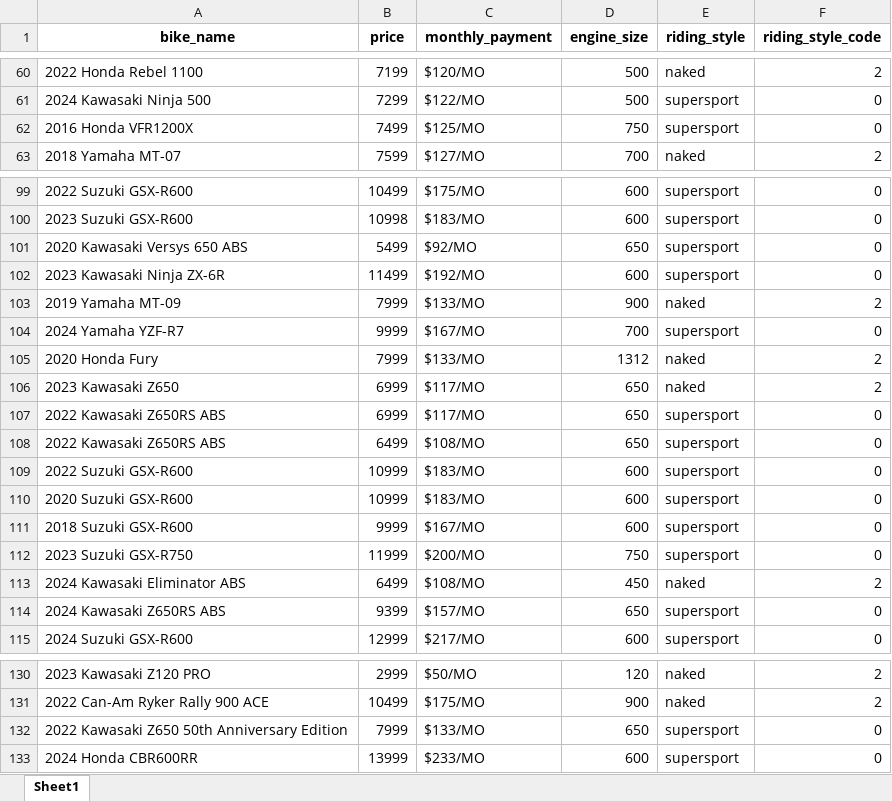
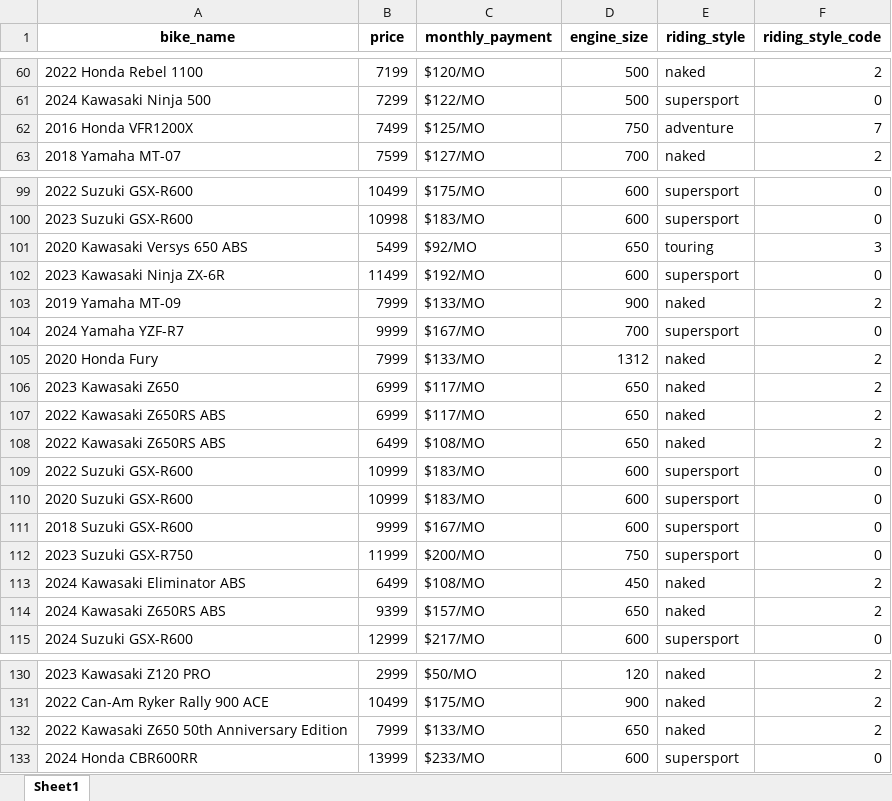
Before and after one commit to medanrosa/bike-recommender, an Excel workbook: completed_bike_dataset.xlsx, sheet Sheet1, drawn as a sheet; only a part is shown, gaps mark what is left out; values as stored, in another font and other column widths than the file's, no borders; the diff covers the shown part only; the diff names each change by its address in the sheet, - before the commit and + after, or states it on an @@ line.

Commit message:
Update dataset: corrected riding_style and codes for accuracy

```diff
--- a/completed_bike_dataset.xlsx (sheet Sheet1)
+++ b/completed_bike_dataset.xlsx (sheet Sheet1)
-E62 (riding_style): supersport
+E62 (riding_style): adventure
-F62 (riding_style_code): 0
+F62 (riding_style_code): 7
-E101 (riding_style): supersport
+E101 (riding_style): touring
-F101 (riding_style_code): 0
+F101 (riding_style_code): 3
-E107:E108 (riding_style): supersport
+E107:E108 (riding_style): naked
-F107:F108 (riding_style_code): 0
+F107:F108 (riding_style_code): 2
-E114 (riding_style): supersport
+E114 (riding_style): naked
-F114 (riding_style_code): 0
+F114 (riding_style_code): 2
-E132 (riding_style): supersport
+E132 (riding_style): naked
-F132 (riding_style_code): 0
+F132 (riding_style_code): 2
```
Also changed, not shown: 2 edited cells elsewhere in this sheet.
